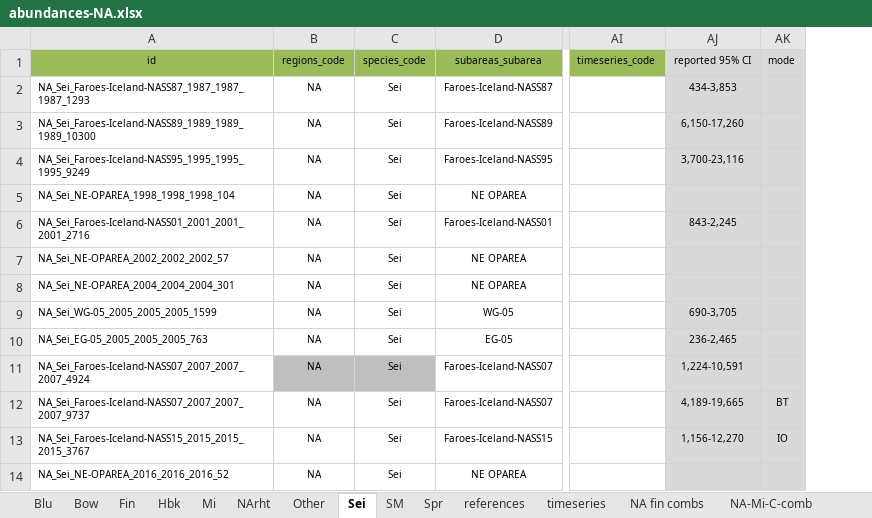
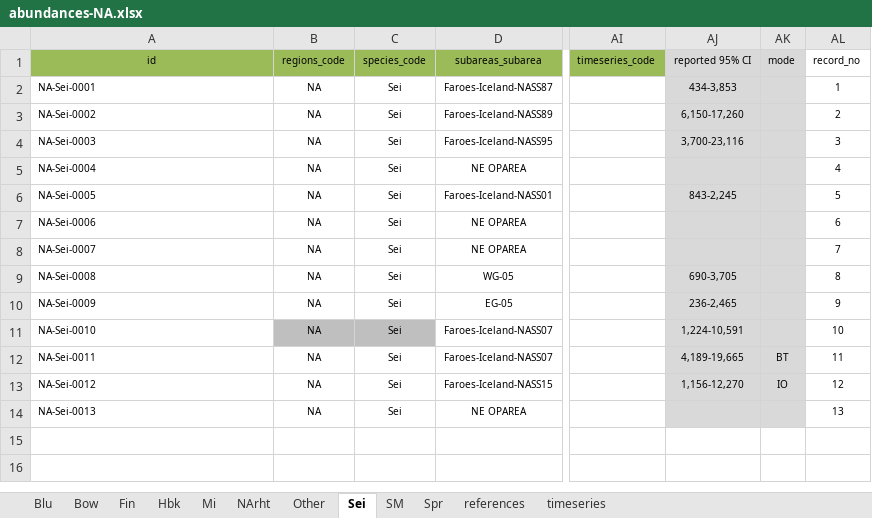
Before and after one commit to intwhcom/iwc-cetaceans-abundances-database, an Excel workbook: legacy data/data/abundances-NA.xlsx, sheet Sei, drawn as a sheet; only a part is shown, gaps mark what is left out; values as stored, in another font and other column widths than the file's, no borders; the diff names each change by its address in the sheet, - before the commit and + after, or states it on an @@ line.

```diff
--- a/legacy data/data/abundances-NA.xlsx (sheet Sei)
+++ b/legacy data/data/abundances-NA.xlsx (sheet Sei)
-sheet tab: NA fin combs
-sheet tab: NA-Mi-C-comb
+column AL (record_no), rows 2-14: 1 | 2 | 3 | 4 | 5 | 6 | 7 | 8 | 9 | 10 | 11 | 12 | 13
-A2 (id): NA_Sei_Faroes-Iceland-NASS87_1987_1987_1987_1293
+A2 (id): NA-Sei-0001
-A3 (id): NA_Sei_Faroes-Iceland-NASS89_1989_1989_1989_10300
+A3 (id): NA-Sei-0002
-A4 (id): NA_Sei_Faroes-Iceland-NASS95_1995_1995_1995_9249
+A4 (id): NA-Sei-0003
-A5 (id): NA_Sei_NE-OPAREA_1998_1998_1998_104
+A5 (id): NA-Sei-0004
-A6 (id): NA_Sei_Faroes-Iceland-NASS01_2001_2001_2001_2716
+A6 (id): NA-Sei-0005
-A7 (id): NA_Sei_NE-OPAREA_2002_2002_2002_57
+A7 (id): NA-Sei-0006
-A8 (id): NA_Sei_NE-OPAREA_2004_2004_2004_301
+A8 (id): NA-Sei-0007
-A9 (id): NA_Sei_WG-05_2005_2005_2005_1599
+A9 (id): NA-Sei-0008
-A10 (id): NA_Sei_EG-05_2005_2005_2005_763
+A10 (id): NA-Sei-0009
-A11 (id): NA_Sei_Faroes-Iceland-NASS07_2007_2007_2007_4924
+A11 (id): NA-Sei-0010
-A12 (id): NA_Sei_Faroes-Iceland-NASS07_2007_2007_2007_9737
+A12 (id): NA-Sei-0011
-A13 (id): NA_Sei_Faroes-Iceland-NASS15_2015_2015_2015_3767
+A13 (id): NA-Sei-0012
-A14 (id): NA_Sei_NE-OPAREA_2016_2016_2016_52
+A14 (id): NA-Sei-0013
```
Also changed, not shown: sheet references, sheet Mi, sheet Hbk, sheet Fin, sheet Blu, sheet Bow, 5 more sheets, other sheet tabs, formulas that keep their value, hidden cells, legacy data/data/abundances-NP.xlsx, legacy data/data/abundances-SH.xlsx.
